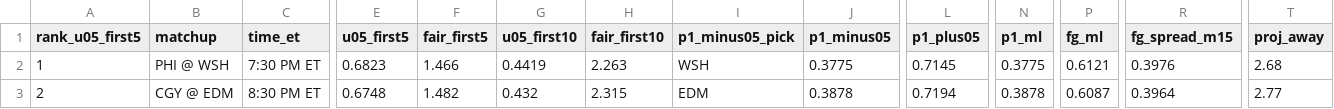
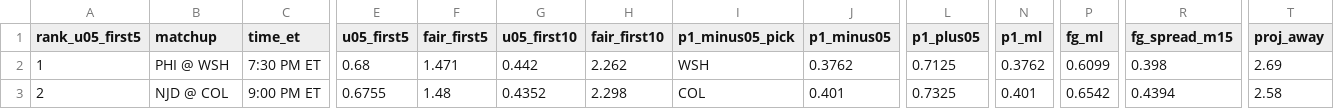
Before and after one commit to Moneyg604/nhl-early-goal, a CSV file: docs/days/2026-10-28.csv, drawn as a sheet; only a part is shown, gaps mark what is left out; the diff covers the shown part only; the diff names each change by its address in the sheet, - before the commit and + after, or states it on an @@ line.

```diff
--- a/docs/days/2026-10-28.csv
+++ b/docs/days/2026-10-28.csv
-E2 (u05_first5): 0.6823
+E2 (u05_first5): 0.68
-F2 (fair_first5): 1.466
+F2 (fair_first5): 1.471
-G2 (u05_first10): 0.4419
+G2 (u05_first10): 0.442
-H2 (fair_first10): 2.263
+H2 (fair_first10): 2.262
-J2 (p1_minus05): 0.3775
+J2 (p1_minus05): 0.3762
-L2 (p1_plus05): 0.7145
+L2 (p1_plus05): 0.7125
-N2 (p1_ml): 0.3775
+N2 (p1_ml): 0.3762
-P2 (fg_ml): 0.6121
+P2 (fg_ml): 0.6099
-R2 (fg_spread_m15): 0.3976
+R2 (fg_spread_m15): 0.398
-T2 (proj_away): 2.68
+T2 (proj_away): 2.69
-B3 (matchup): CGY @ EDM
+B3 (matchup): NJD @ COL
-C3 (time_et): 8:30 PM ET
+C3 (time_et): 9:00 PM ET
-E3 (u05_first5): 0.6748
+E3 (u05_first5): 0.6755
-F3 (fair_first5): 1.482
+F3 (fair_first5): 1.48
-G3 (u05_first10): 0.432
+G3 (u05_first10): 0.4352
-H3 (fair_first10): 2.315
+H3 (fair_first10): 2.298
-I3 (p1_minus05_pick): EDM
+I3 (p1_minus05_pick): COL
-J3 (p1_minus05): 0.3878
+J3 (p1_minus05): 0.401
-L3 (p1_plus05): 0.7194
+L3 (p1_plus05): 0.7325
-N3 (p1_ml): 0.3878
+N3 (p1_ml): 0.401
-P3 (fg_ml): 0.6087
+P3 (fg_ml): 0.6542
-R3 (fg_spread_m15): 0.3964
+R3 (fg_spread_m15): 0.4394
-T3 (proj_away): 2.77
+T3 (proj_away): 2.58
```
Also changed, not shown: 34 edited cells elsewhere in this file, docs/days/2026-10-27.csv, docs/days/2026-10-29.csv, 46 other files.
